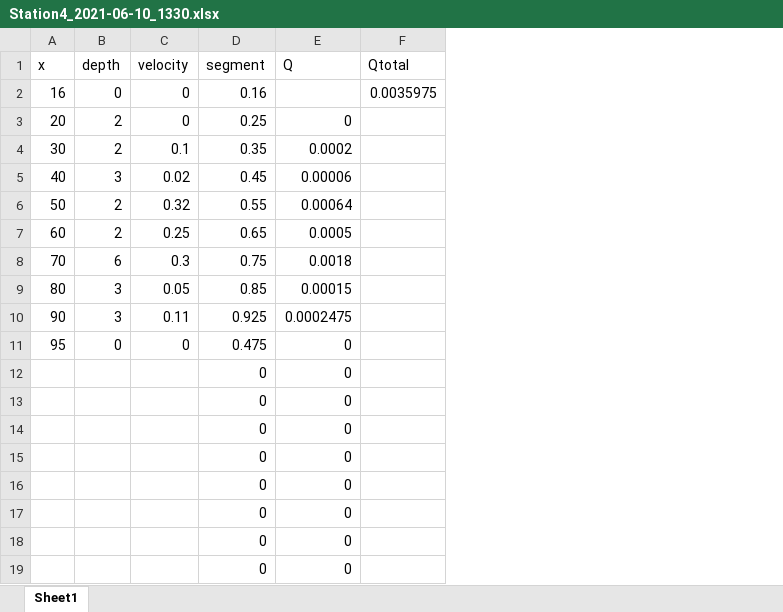
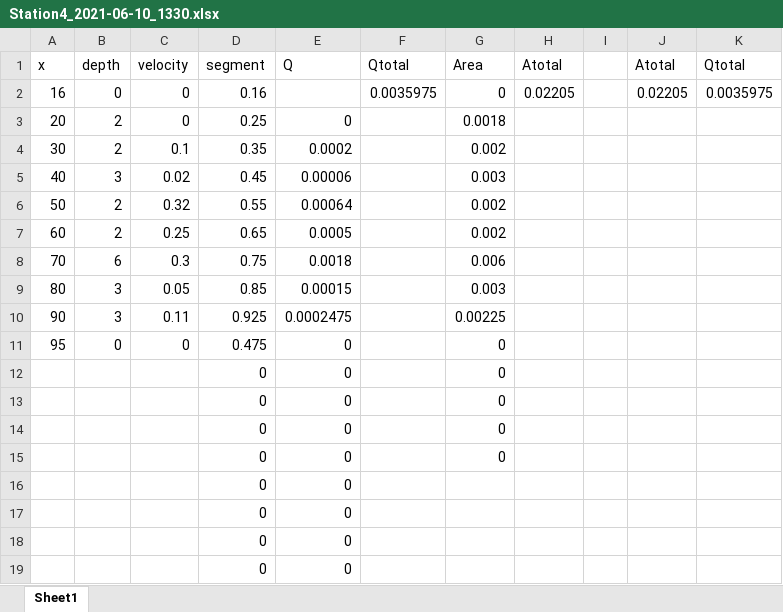
Before and after one commit to Kriddie/LongTermData_CayambeCoca, an Excel workbook: Discharge/Station4_2021-06-10_1330.xlsx, sheet Sheet1, drawn as a sheet; values as stored, in another font and other column widths than the file's, no borders; the diff names each change by its address in the sheet, - before the commit and + after, or states it on an @@ line.

Commit message:
add area to Q files stn4

```diff
--- a/Discharge/Station4_2021-06-10_1330.xlsx (sheet Sheet1)
+++ b/Discharge/Station4_2021-06-10_1330.xlsx (sheet Sheet1)
+column G (Area), rows 2-15: 0 | 0.0018 | 0.002 | 0.003 | 0.002 | 0.002 | 0.006 | 0.003 | 0.00225 | 0 | 0 | 0 | 0 | 0
+column H (Atotal), row 2: 0.02205
+column I, empty
+column J (Atotal), row 2: 0.02205
+column K (Qtotal), row 2: 0.0035975
```
Also changed, not shown: Discharge/Station3_2021-06-14_1116.xlsx, Discharge/Station4_2021-06-11_1124.xlsx, 16 other files.
